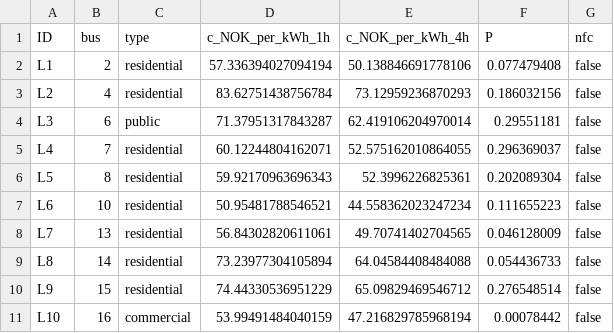
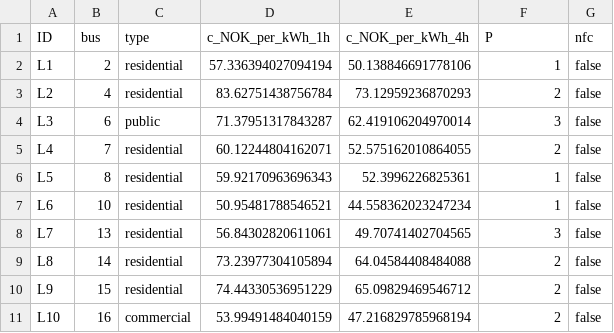
Before and after one commit to SINTEF-Power-system-asset-management/RelDist.jl, a CSV file: examples/simplified_cineldi/cineldi_simple_load.csv, drawn as a sheet.

```diff
--- a/examples/simplified_cineldi/cineldi_simple_load.csv
+++ b/examples/simplified_cineldi/cineldi_simple_load.csv
@@ -1,11 +1,11 @@
 ID,bus,type,c_NOK_per_kWh_1h,c_NOK_per_kWh_4h,P,nfc
-L1,2,residential,57.336394027094194,50.138846691778106,0.077479408,false
-L2,4,residential,83.62751438756784,73.12959236870293,0.186032156,false
-L3,6,public,71.37951317843287,62.419106204970014,0.29551181,false
-L4,7,residential,60.12244804162071,52.575162010864055,0.296369037,false
-L5,8,residential,59.92170963696343,52.3996226825361,0.202089304,false
-L6,10,residential,50.95481788546521,44.558362023247234,0.111655223,false
-L7,13,residential,56.84302820611061,49.70741402704565,0.046128009,false
-L8,14,residential,73.23977304105894,64.04584408484088,0.054436733,false
-L9,15,residential,74.44330536951229,65.09829469546712,0.276548514,false
-L10,16,commercial,53.99491484040159,47.216829785968194,0.00078442,false
+L1,2,residential,57.336394027094194,50.138846691778106,1,false
+L2,4,residential,83.62751438756784,73.12959236870293,2,false
+L3,6,public,71.37951317843287,62.419106204970014,3,false
+L4,7,residential,60.12244804162071,52.575162010864055,2,false
+L5,8,residential,59.92170963696343,52.3996226825361,1,false
+L6,10,residential,50.95481788546521,44.558362023247234,1,false
+L7,13,residential,56.84302820611061,49.70741402704565,3,false
+L8,14,residential,73.23977304105894,64.04584408484088,2,false
+L9,15,residential,74.44330536951229,65.09829469546712,2,false
+L10,16,commercial,53.99491484040159,47.216829785968194,2,false
```
Also changed, not shown: examples/simplified_cineldi/cineldi_simple_gen.csv, 6 other files.
